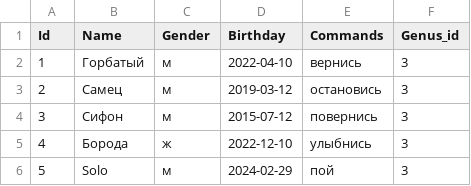
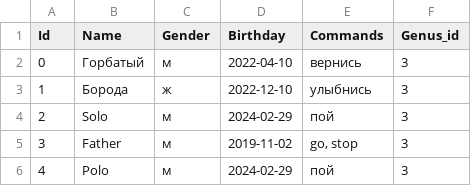
Before and after one commit to Ravenivka/Animals, a CSV file: program/model/resources/camels.csv, drawn as a sheet; removed rows and columns are numbered as before the commit, all else as after; the diff names each change by its address in the sheet, - before the commit and + after, or states it on an @@ line.

```diff
--- a/program/model/resources/camels.csv
+++ b/program/model/resources/camels.csv
@@ column A (Id) renumbered between rows 2 and 4 @@
-row 3: 2 | Самец | м | 2019-03-12 | остановись | 3
-row 4: 3 | Сифон | м | 2015-07-12 | повернись | 3
+row 5: 3 | Father | м | 2019-11-02 | go, stop | 3
+row 6: 4 | Polo | м | 2024-02-29 | пой | 3
```
Also changed, not shown: program/model/resources/hamsters.csv, 14 other files.
